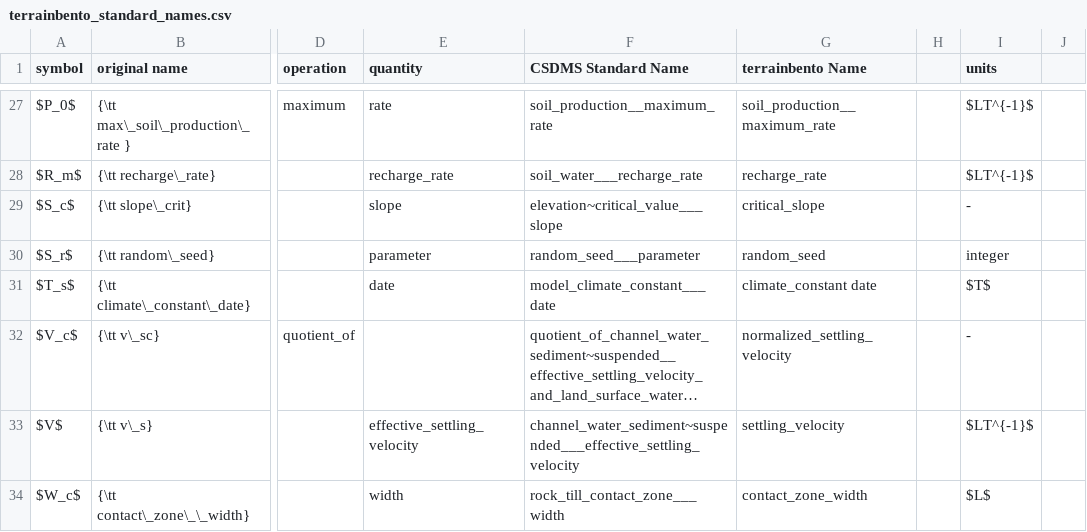
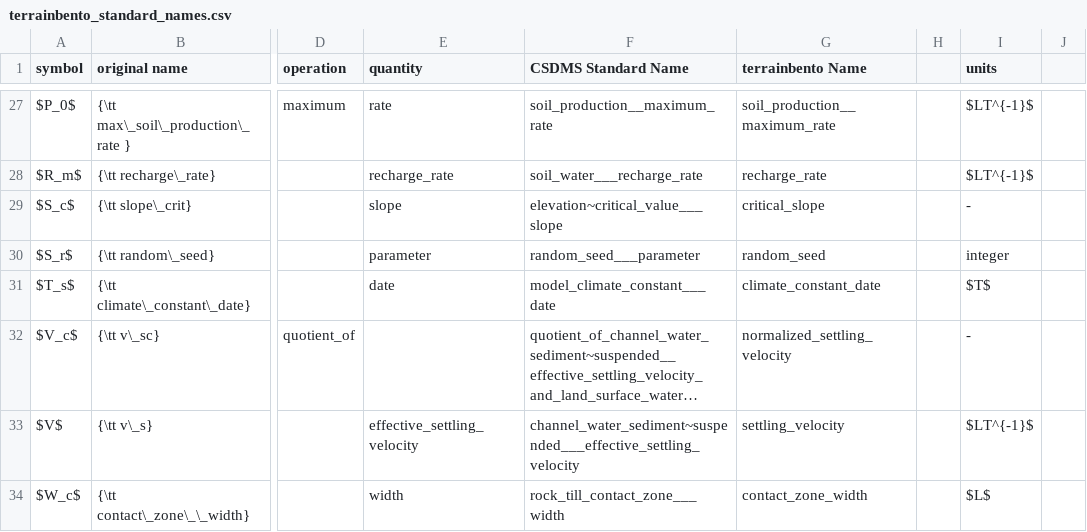
Before and after one commit to TerrainBento/terrainbento, a CSV file: terrainbento_standard_names.csv, drawn as a sheet; only a part is shown, gaps mark what is left out; long unchanged cells end in …; the diff names each change by its address in the sheet, - before the commit and + after, or states it on an @@ line.

```diff
--- a/terrainbento_standard_names.csv
+++ b/terrainbento_standard_names.csv
-G31 (terrainbento Name): climate_constant date
+G31 (terrainbento Name): climate_constant_date
```
Also changed, not shown: 5 other files.
